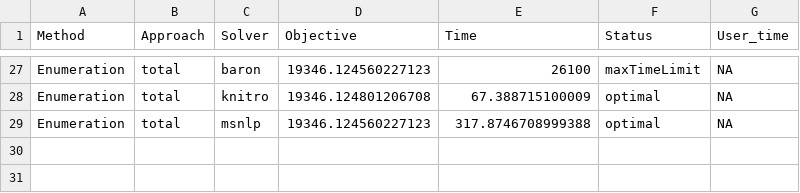
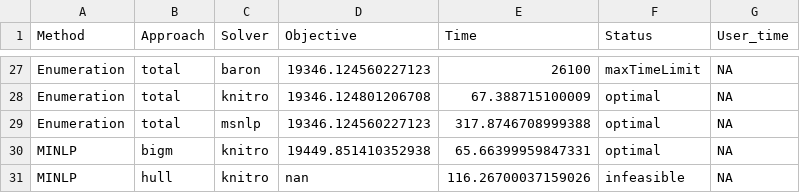
Before and after one commit to SECQUOIA/dsda-gdp, a CSV file: results/column_results.csv, drawn as a sheet; only a part is shown, gaps mark what is left out.

```diff
--- a/results/column_results.csv
+++ b/results/column_results.csv
@@ -29 +29,3 @@ Enumeration,total,knitro,19346.124801206708,67.388715100009,optimal,NA
 Enumeration,total,msnlp,19346.124560227123,317.8746708999388,optimal,NA
+MINLP,bigm,knitro,19449.851410352938,65.66399959847331,optimal,NA
+MINLP,hull,knitro,nan,116.26700037159026,infeasible,NA
```
Also changed, not shown: results/cstr_results.csv, 10 other files.
